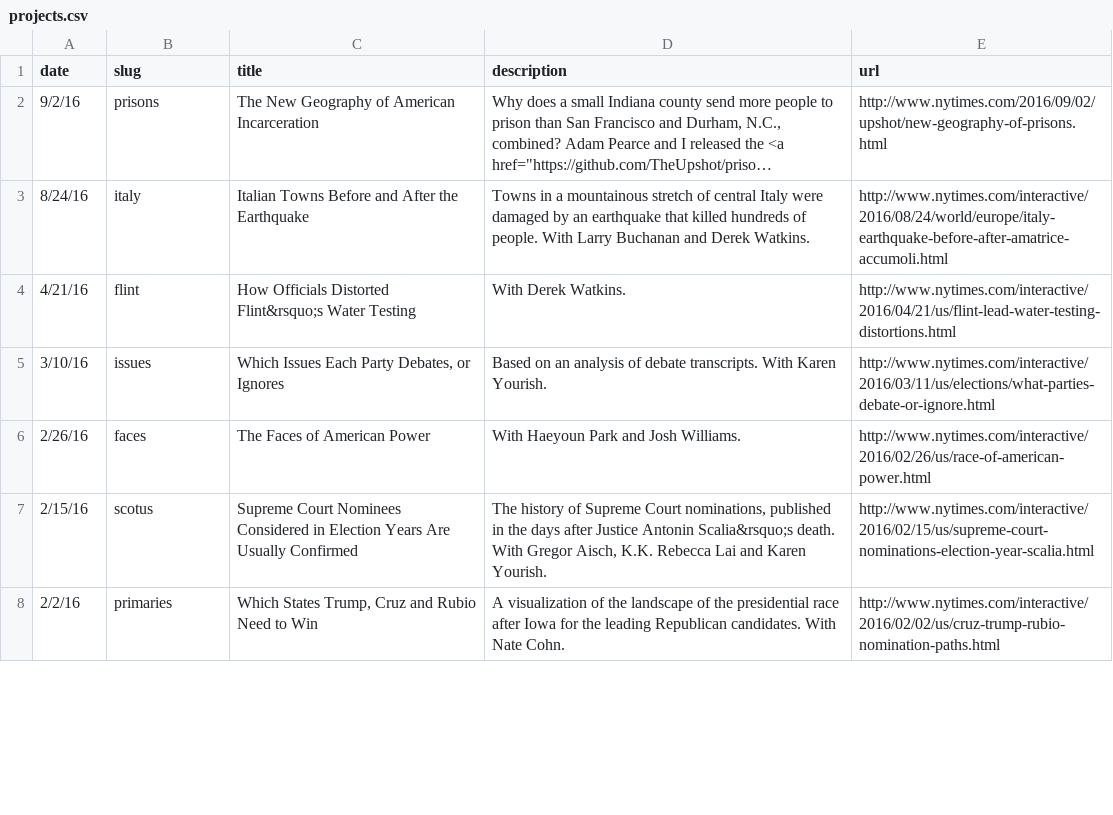
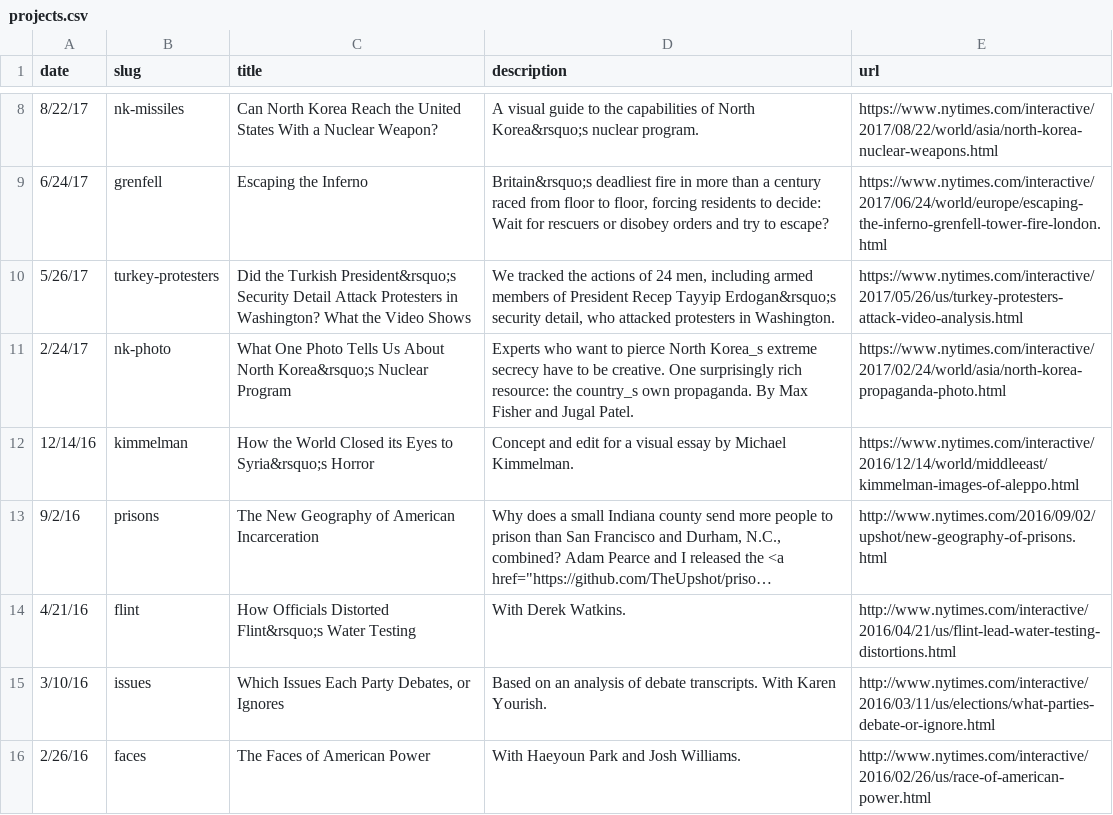
Before and after one commit to joshkeller/joshkeller.github.io, a CSV file: _data/projects.csv, drawn as a sheet; only a part is shown, gaps mark what is left out; the shorter side is filled out with more unchanged rows; long unchanged cells end in …; removed rows and columns are numbered as before the commit, all else as after; the diff covers the shown part only; the diff names each change by its address in the sheet, - before the commit and + after, or states it on an @@ line.

```diff
--- a/_data/projects.csv
+++ b/_data/projects.csv
+row 8: 8/22/17 | nk-missiles | Can North Korea Reach the United States With a Nuclear Weapon? | A visual guide to the capabilities of North Korea&rsquo;s nuclear program. | https://www.nytimes.com/interactive/2017/08/22/world/asia/north-korea-nuclear-weapons.html
+row 9: 6/24/17 | grenfell | Escaping the Inferno | Britain&rsquo;s deadliest fire in more than a century raced from floor to floor, forcing residents to decide: Wait for rescuers or disobey orders and try to escape? | https://www.nytimes.com/interactive/2017/06/24/world/europe/escaping-the-inferno-grenfell-tower-fire-london.html
+row 10: 5/26/17 | turkey-protesters | Did the Turkish President&rsquo;s Security Detail Attack Protesters in Washington? What the Video Shows | We tracked the actions of 24 men, including armed members of President Recep Tayyip Erdogan&rsquo;s security detail, who attacked protesters in Washington. | https://www.nytimes.com/interactive/2017/05/26/us/turkey-protesters-attack-video-analysis.html
+row 11: 2/24/17 | nk-photo | What One Photo Tells Us About North Korea&rsquo;s Nuclear Program | Experts who want to pierce North Korea_s extreme secrecy have to be creative. One surprisingly rich resource: the country_s own propaganda. By Max Fisher and Jugal Patel. | https://www.nytimes.com/interactive/2017/02/24/world/asia/north-korea-propaganda-photo.html
+row 12: 12/14/16 | kimmelman | How the World Closed its Eyes to Syria&rsquo;s Horror | Concept and edit for a visual essay by Michael Kimmelman. | https://www.nytimes.com/interactive/2016/12/14/world/middleeast/kimmelman-images-of-aleppo.html
-row 3: 8/24/16 | italy | Italian Towns Before and After the Earthquake | Towns in a mountainous stretch of central Italy were damaged by an earthquake that killed hundreds of people. With Larry Buchanan and Derek Watkins. | http://www.nytimes.com/interactive/2016/08/24/world/europe/italy-earthquake-before-after-amatrice-accumoli.html
```
Also changed, not shown: 6 added rows and 4 edited cells elsewhere in this file, 22 other files.
